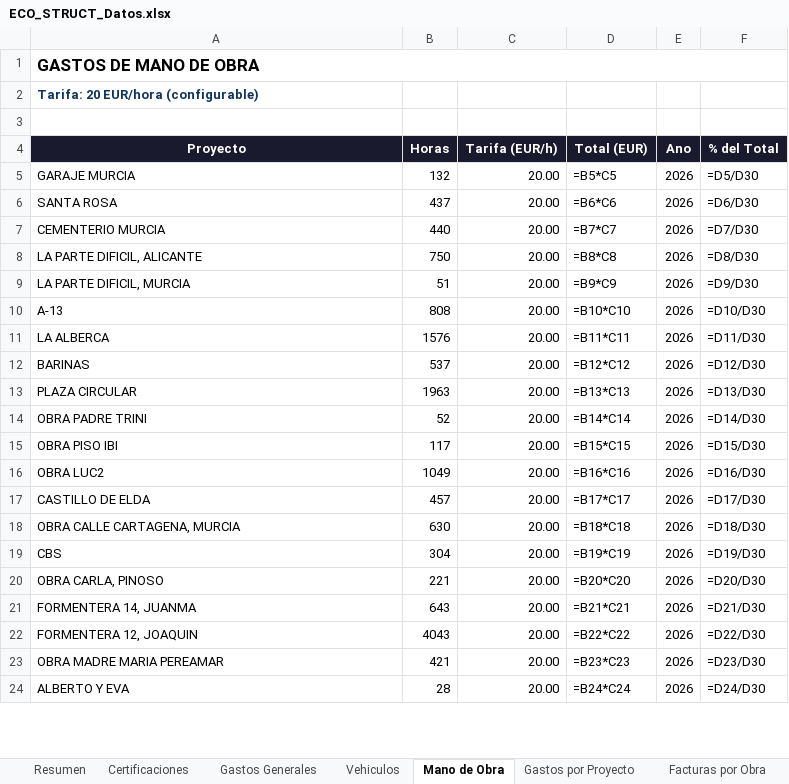
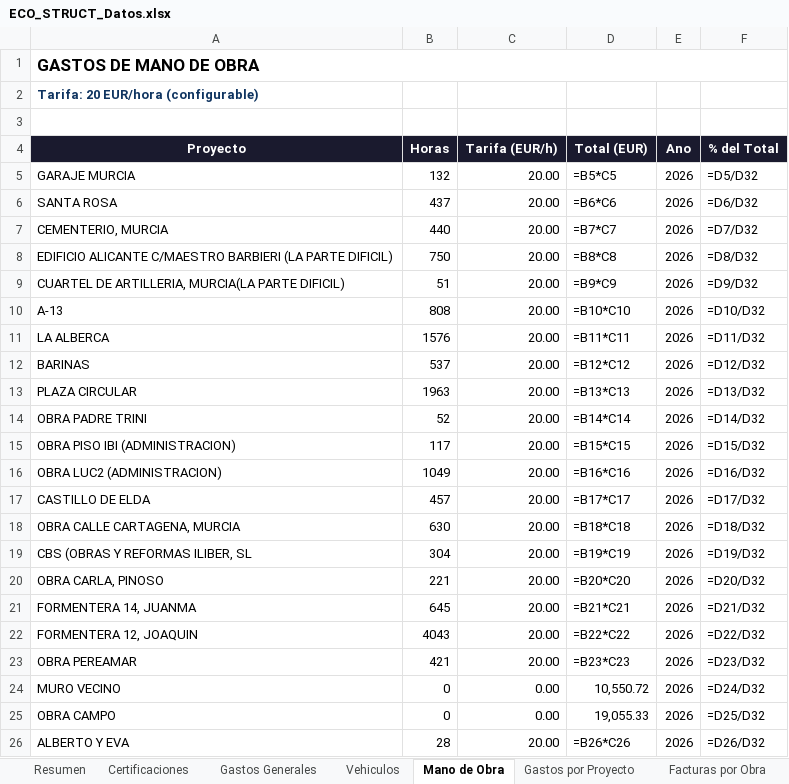
Before and after one commit to juanjosemas/dashboard, an Excel workbook: ECO_STRUCT_Datos.xlsx, sheet Mano de Obra, drawn as a sheet; only a part is shown; values as stored, in another font and other column widths than the file's, no borders; formulas without a stored value are shown as written; addresses are those after the commit; the diff covers the shown part only; the diff names each change by its address in the sheet, - before the commit and + after, or states it on an @@ line.

```diff
--- a/ECO_STRUCT_Datos.xlsx (sheet Mano de Obra)
+++ b/ECO_STRUCT_Datos.xlsx (sheet Mano de Obra)
-F5 (% del Total): =D5/D30
+F5 (% del Total): =D5/D32
-F6 (% del Total): =D6/D30
+F6 (% del Total): =D6/D32
-A7 (Proyecto): CEMENTERIO MURCIA
+A7 (Proyecto): CEMENTERIO, MURCIA
-F7 (% del Total): =D7/D30
+F7 (% del Total): =D7/D32
-A8 (Proyecto): LA PARTE DIFICIL, ALICANTE
+A8 (Proyecto): EDIFICIO ALICANTE C/MAESTRO BARBIERI (LA PARTE DIFICIL)
-F8 (% del Total): =D8/D30
+F8 (% del Total): =D8/D32
-A9 (Proyecto): LA PARTE DIFICIL, MURCIA
+A9 (Proyecto): CUARTEL DE ARTILLERIA, MURCIA(LA PARTE DIFICIL)
-F9 (% del Total): =D9/D30
+F9 (% del Total): =D9/D32
-F10 (% del Total): =D10/D30
+F10 (% del Total): =D10/D32
-F11 (% del Total): =D11/D30
+F11 (% del Total): =D11/D32
-F12 (% del Total): =D12/D30
+F12 (% del Total): =D12/D32
-F13 (% del Total): =D13/D30
+F13 (% del Total): =D13/D32
-F14 (% del Total): =D14/D30
+F14 (% del Total): =D14/D32
-A15 (Proyecto): OBRA PISO IBI
+A15 (Proyecto): OBRA PISO IBI (ADMINISTRACION)
-F15 (% del Total): =D15/D30
+F15 (% del Total): =D15/D32
-A16 (Proyecto): OBRA LUC2
+A16 (Proyecto): OBRA LUC2 (ADMINISTRACION)
-F16 (% del Total): =D16/D30
+F16 (% del Total): =D16/D32
-F17 (% del Total): =D17/D30
+F17 (% del Total): =D17/D32
-F18 (% del Total): =D18/D30
+F18 (% del Total): =D18/D32
-A19 (Proyecto): CBS
+A19 (Proyecto): CBS (OBRAS Y REFORMAS ILIBER, SL
-F19 (% del Total): =D19/D30
+F19 (% del Total): =D19/D32
-F20 (% del Total): =D20/D30
+F20 (% del Total): =D20/D32
-B21 (Horas): 643
+B21 (Horas): 645
-F21 (% del Total): =D21/D30
+F21 (% del Total): =D21/D32
-F22 (% del Total): =D22/D30
+F22 (% del Total): =D22/D32
-A23 (Proyecto): OBRA MADRE MARIA PEREAMAR
+A23 (Proyecto): OBRA PEREAMAR
-F23 (% del Total): =D23/D30
+F23 (% del Total): =D23/D32
+row 24: MURO VECINO | 0 | 0.00 | 10,550.72 | 2026 | =D24/D32
+row 25: OBRA CAMPO | 0 | 0.00 | 19,055.33 | 2026 | =D25/D32
-D26 (Total (EUR)): =B24*C24
+D26 (Total (EUR)): =B26*C26
-F26 (% del Total): =D24/D30
+F26 (% del Total): =D26/D32
```
Also changed, not shown: 13 edited cells elsewhere in this sheet, sheet Facturas por Obra, sheet Gastos Generales, sheet Certificaciones, sheet Gastos por Proyecto, sheet Vehiculos, sheet Resumen, 1 other file.
